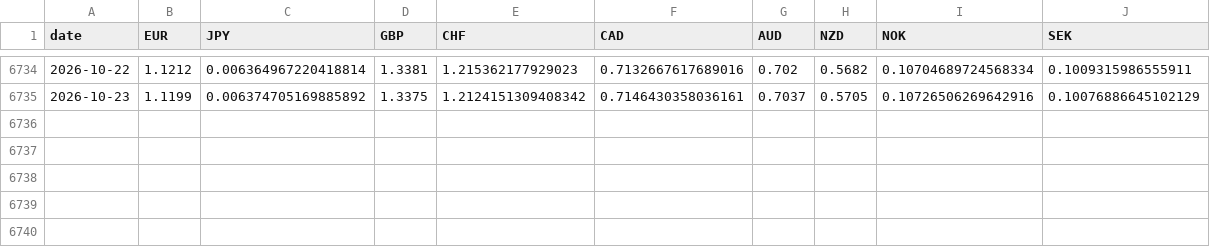
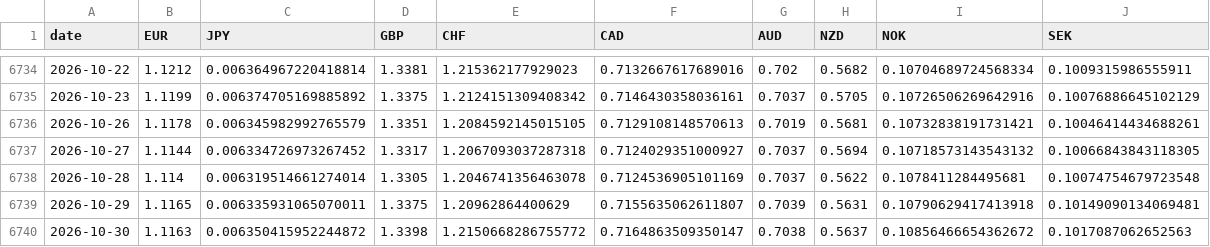
Before and after one commit to PFFK/rates-curve-strategy, a CSV file: data/paper/fx_spot_live.csv, drawn as a sheet; only a part is shown, gaps mark what is left out.

```diff
--- a/data/paper/fx_spot_live.csv
+++ b/data/paper/fx_spot_live.csv
@@ -6735 +6735,6 @@ date,EUR,JPY,GBP,CHF,CAD,AUD,NZD,NOK,SEK
 2026-10-23,1.1199,0.006374705169885892,1.3375,1.2124151309408342,0.7146430358036161,0.7037,0.5705,0.10726506269642916,0.10076886645102129
+2026-10-26,1.1178,0.006345982992765579,1.3351,1.2084592145015105,0.7129108148570613,0.7019,0.5681,0.10732838191731421,0.10046414434688261
+2026-10-27,1.1144,0.006334726973267452,1.3317,1.2067093037287318,0.7124029351000927,0.7037,0.5694,0.10718573143543132,0.10066843843118305
+2026-10-28,1.114,0.006319514661274014,1.3305,1.2046741356463078,0.7124536905101169,0.7037,0.5622,0.1078411284495681,0.10074754679723548
+2026-10-29,1.1165,0.006335931065070011,1.3375,1.20962864400629,0.7155635062611807,0.7039,0.5631,0.10790629417413918,0.10149090134069481
+2026-10-30,1.1163,0.006350415952244872,1.3398,1.2150668286755772,0.7164863509350147,0.7038,0.5637,0.10856466654362672,0.1017087062652563
```
Also changed, not shown: data/paper/fx_books.csv, data/paper/fx_ledger.csv, 2 other files.
